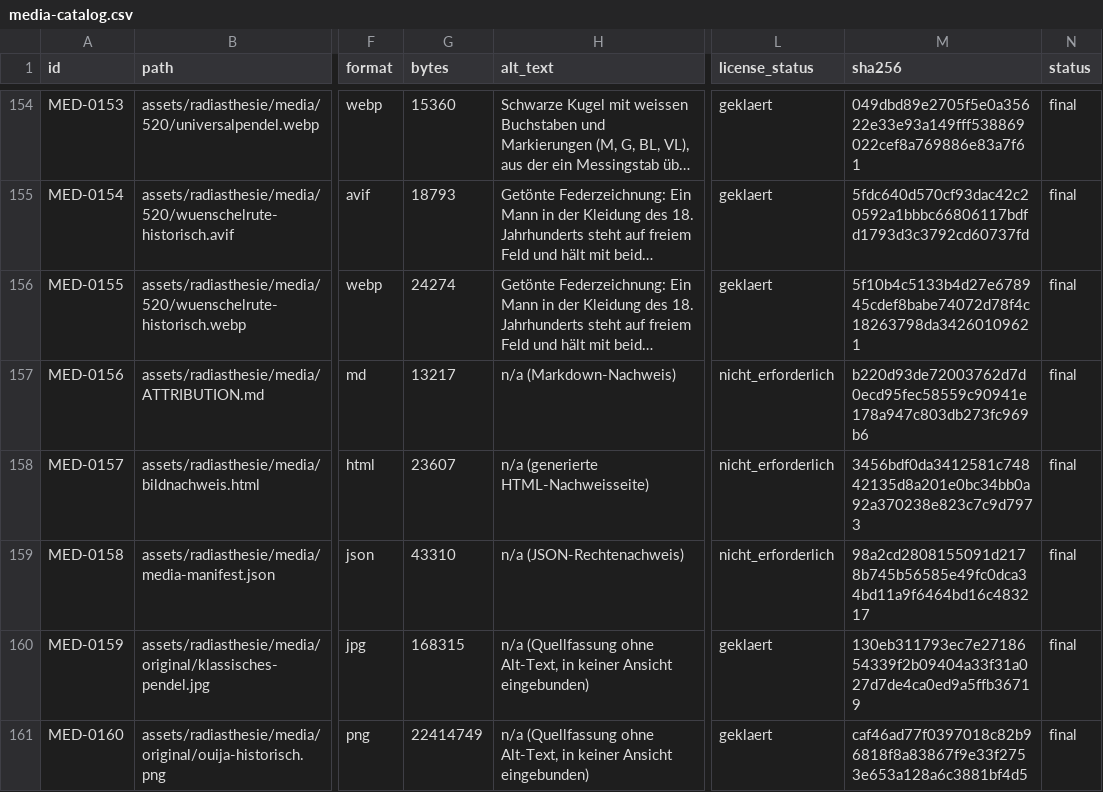
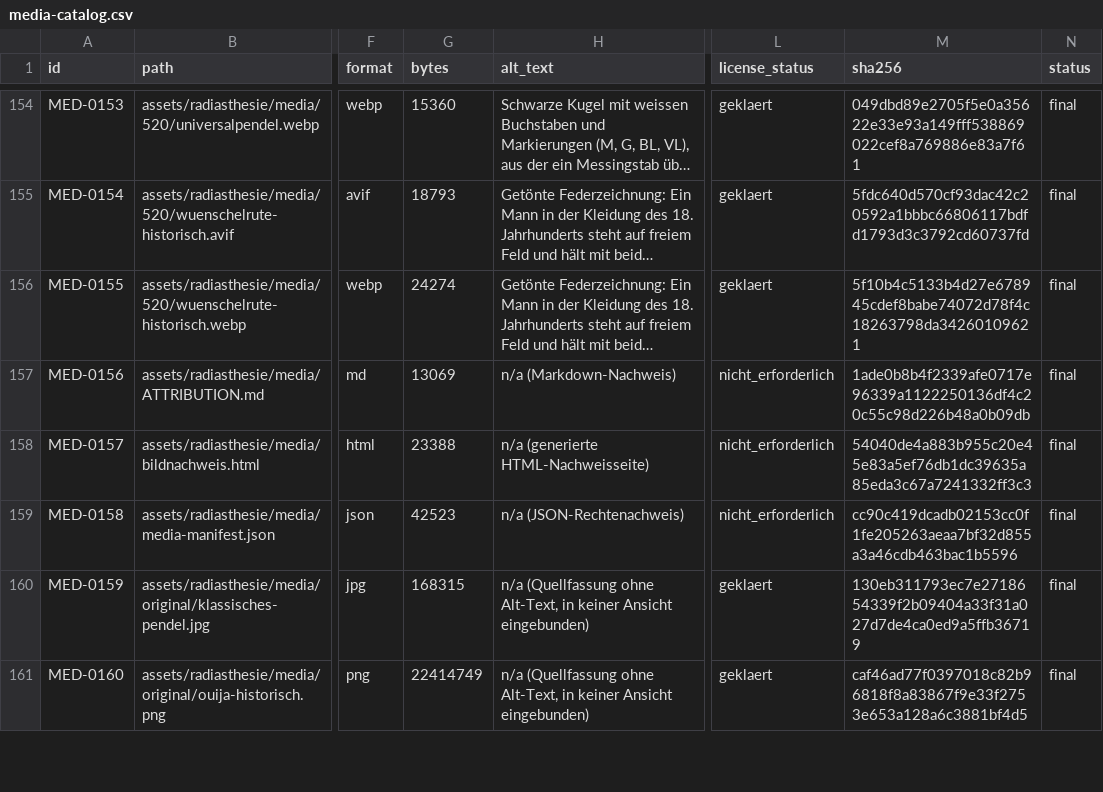
Before and after one commit to ingbms/Esoterik-Welt, a CSV file: docs/migration-baseline/media-catalog.csv, drawn as a sheet; only a part is shown, gaps mark what is left out; long unchanged cells end in …; the diff names each change by its address in the sheet, - before the commit and + after, or states it on an @@ line.

Commit message:
feat(blog): zwoelf Markdown-Artikel als Blogartikel 11-22 (A-5)
E-03 ist entschieden (Variante A): Die zwoelf Redaktionsartikel unter
data/articles/ werden veroeffentlicht, nicht entfernt.

Datenpipeline
- scripts/generate-articles-data.cjs liest Frontmatter und Body, vergibt die
  IDs 11-22 und erzeugt js/data/articles-markdown.js; --check und --self-test
  sind verdrahtet (npm run data:articles / verify:articles, CI-Schritt).
- js/data/articles.js bleibt unveraendert.
- Der Generator lehnt Tabellen, Links, Blockquotes, Bilder, Trennlinien und
  Codebloecke mit Datei:Zeile ab, statt sie still durchzureichen.

Blog
- blog.js fuehrt beide Bestaende zusammen und sortiert nach Datum absteigend
  (vorher Array-Reihenfolge); 22 Karten, Statuszeile und Filter rechnen mit 22.
- #categoryFilter kennt zusaetzlich astrologie; das Mapping der deutschen
  Frontmatter-Kategorien steht im Generator (Vergleich -> tarot).

Redaktion
- Datumsreparatur: 2026-10-23 bis 2026-11-03 statt 2026-11-01 bis 2026-11-12
  (neun von zwoelf lagen in der Zukunft), Reihenfolge und Tagesabstand erhalten.
- readTime neu berechnet (200 Woerter/Minute, aufgerundet), excerpt aus dem
  ersten Absatz erzeugt (200-240 Zeichen, Satzgrenze).
- Textlaenge 600-704 Woerter, erweitert ausschliesslich mit Material aus dem
  eigenen Bestand; Blockquote und Tabelle renderer-konform umgebaut.

Auslieferung
- data/articles/article-010.md.bak entfernt.
- _config.yml schliesst data/articles/ aus dem Jekyll-Pfad aus: keine zweite
  HTML-Seite je Artikel, Quellen bleiben versioniert.
- Medienpruefung rechnet Textformate jetzt mit LF, damit CRLF-Checkouts und
  Linux-CI dieselben Bytes/Hashes sehen (drei Katalogzeilen nachgezogen).

Katalog
- CNT-ART-011...022 auf final/must/shipped, Routen #blog/11...#blog/22,
  text_ref auf die H1-Zeile, E-03 in der Meta festgehalten.
- release-gate.md (S9, S10, A-5), push-handoff.md, katalog-abschluss.md,
  funktionen-katalog.md (BLG-Zeilen) nachgezogen.

Tests
- Jest-Vertrag fuer den Generator, Blog-E2E (#blog/12, Deep-Link, Filter,
  Suche, Fokus-Rueckkehr), Offline- und Local-Entry auf 22 Artikel.

```diff
--- a/docs/migration-baseline/media-catalog.csv
+++ b/docs/migration-baseline/media-catalog.csv
-G157 (bytes): 13217
+G157 (bytes): 13069
-M157 (sha256): b220d93de72003762d7d0ecd95fec58559c90941e178a947c803db273fc969b6
+M157 (sha256): 1ade0b8b4f2339afe0717e96339a1122250136df4c20c55c98d226b48a0b09db
-G158 (bytes): 23607
+G158 (bytes): 23388
-M158 (sha256): 3456bdf0da3412581c74842135d8a201e0bc34bb0a92a370238e823c7c9d7973
+M158 (sha256): 54040de4a883b955c20e45e83a5ef76db1dc39635a85eda3c67a7241332ff3c3
-G159 (bytes): 43310
+G159 (bytes): 42523
-M159 (sha256): 98a2cd2808155091d2178b745b56585e49fc0dca34bd11a9f6464bd16c483217
+M159 (sha256): cc90c419dcadb02153cc0f1fe205263aeaa7bf32d855a3a46cdb463bac1b5596
```
Also changed, not shown: 46 other files.
